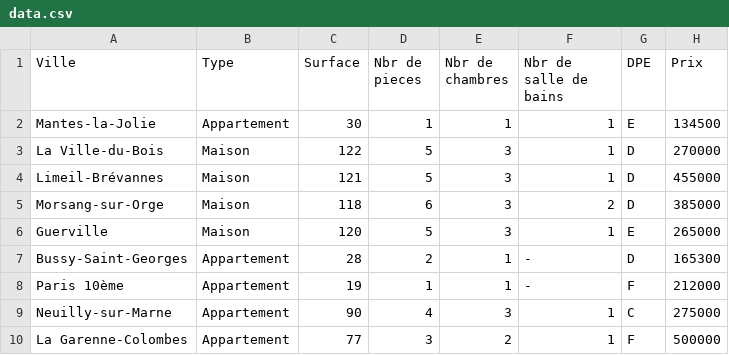
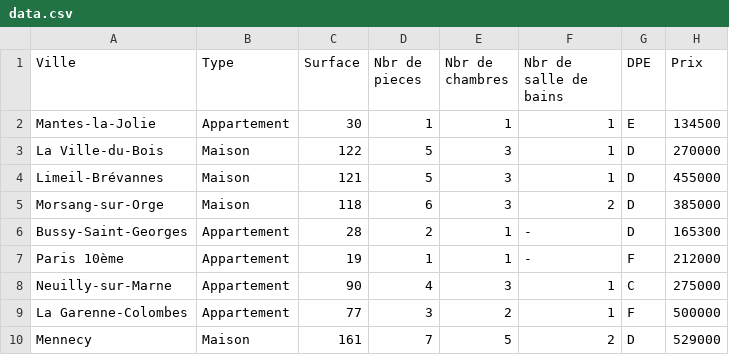
Before and after one commit to Slashinkun/ImmobilierIA, a CSV file: data.csv, drawn as a sheet; only a part is shown; the shorter side is filled out with more unchanged rows; the diff names each change by its address in the sheet, - before the commit and + after, or states it on an @@ line.

```diff
--- a/data.csv
+++ b/data.csv
-row 6: Guerville | Maison | 120 | 5 | 3 | 1 | E | 265000
```
Also changed, not shown: 2 other files.
